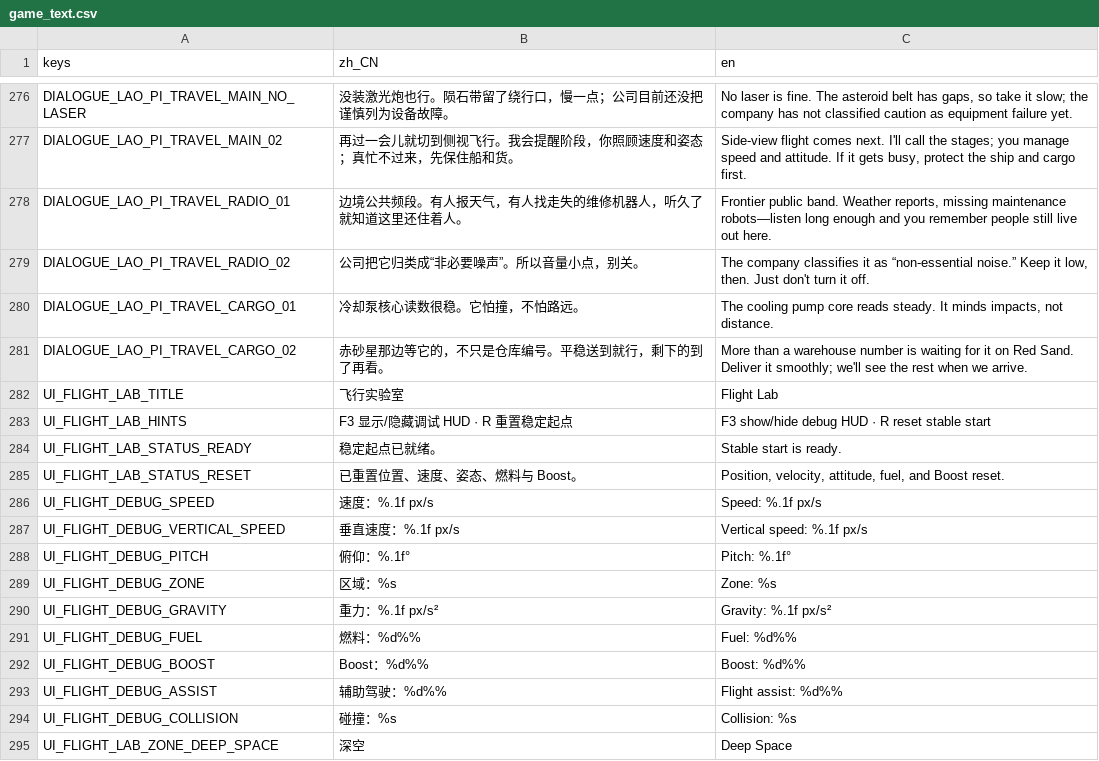
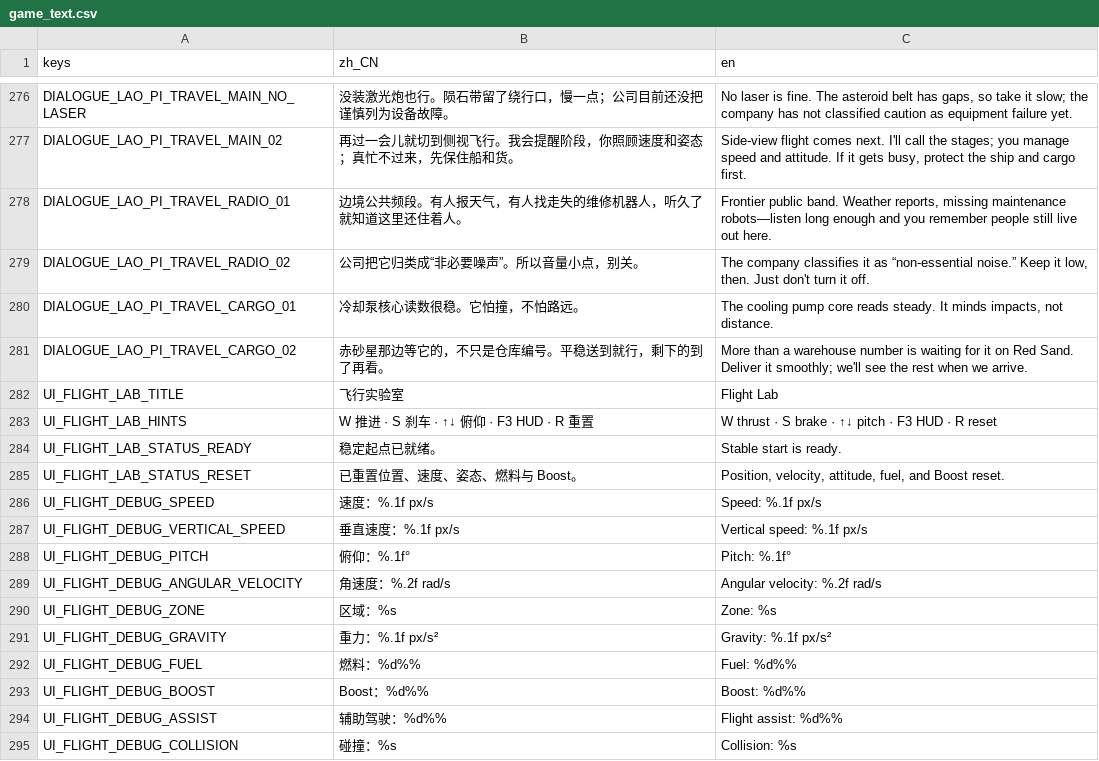
Before and after one commit to yza167-jp/universe_deliver_2d, a CSV file: data/localization/game_text.csv, drawn as a sheet; only a part is shown, gaps mark what is left out; the shorter side is filled out with more unchanged rows.

Commit message:
为大气飞行建立可调且可验证的惯性基线
使用 Input action 驱动 CharacterBody2D，并把推力、制动、空间惯性、角速度与安全限制拆为纯运动模型和 FlightTuning 资源。

Constraint: 本提交仅覆盖 T-031，不实现 Boost、重力、大气、辅助驾驶物理、碰撞伤害、武器或天气。

Rejected: 使用 RigidBody2D 涌现物理 | 无法稳定组合后续环境参数，也不利于纯数学回归测试

Confidence: high

Scope-risk: moderate

Directive: T-032 应在现有纯运动层上组合重力、分轴阻力与辅助驾驶，不在飞船脚本中写死星球特例。

Tested: Godot 4.7.1 ./scripts/check_project.sh；30 个测试套件；Flight Lab Input action 专项烟雾；中文直达启动；git diff --cached --check。

Not-tested: 主观飞行手感，按计划统一留至 T-036。

```diff
--- a/data/localization/game_text.csv
+++ b/data/localization/game_text.csv
@@ -282,3 +282,3 @@ DIALOGUE_LAO_PI_TRAVEL_CARGO_02,"赤砂星那边等它的，不只是仓库编
 UI_FLIGHT_LAB_TITLE,"飞行实验室","Flight Lab"
-UI_FLIGHT_LAB_HINTS,"F3 显示/隐藏调试 HUD · R 重置稳定起点","F3 show/hide debug HUD · R reset stable start"
+UI_FLIGHT_LAB_HINTS,"W 推进 · S 刹车 · ↑↓ 俯仰 · F3 HUD · R 重置","W thrust · S brake · ↑↓ pitch · F3 HUD · R reset"
 UI_FLIGHT_LAB_STATUS_READY,"稳定起点已就绪。","Stable start is ready."
@@ -288,2 +288,3 @@ UI_FLIGHT_DEBUG_VERTICAL_SPEED,"垂直速度：%.1f px/s","Vertical speed: %.1f
 UI_FLIGHT_DEBUG_PITCH,"俯仰：%.1f°","Pitch: %.1f°"
+UI_FLIGHT_DEBUG_ANGULAR_VELOCITY,"角速度：%.2f rad/s","Angular velocity: %.2f rad/s"
 UI_FLIGHT_DEBUG_ZONE,"区域：%s","Zone: %s"
```
Also changed, not shown: 18 other files.
